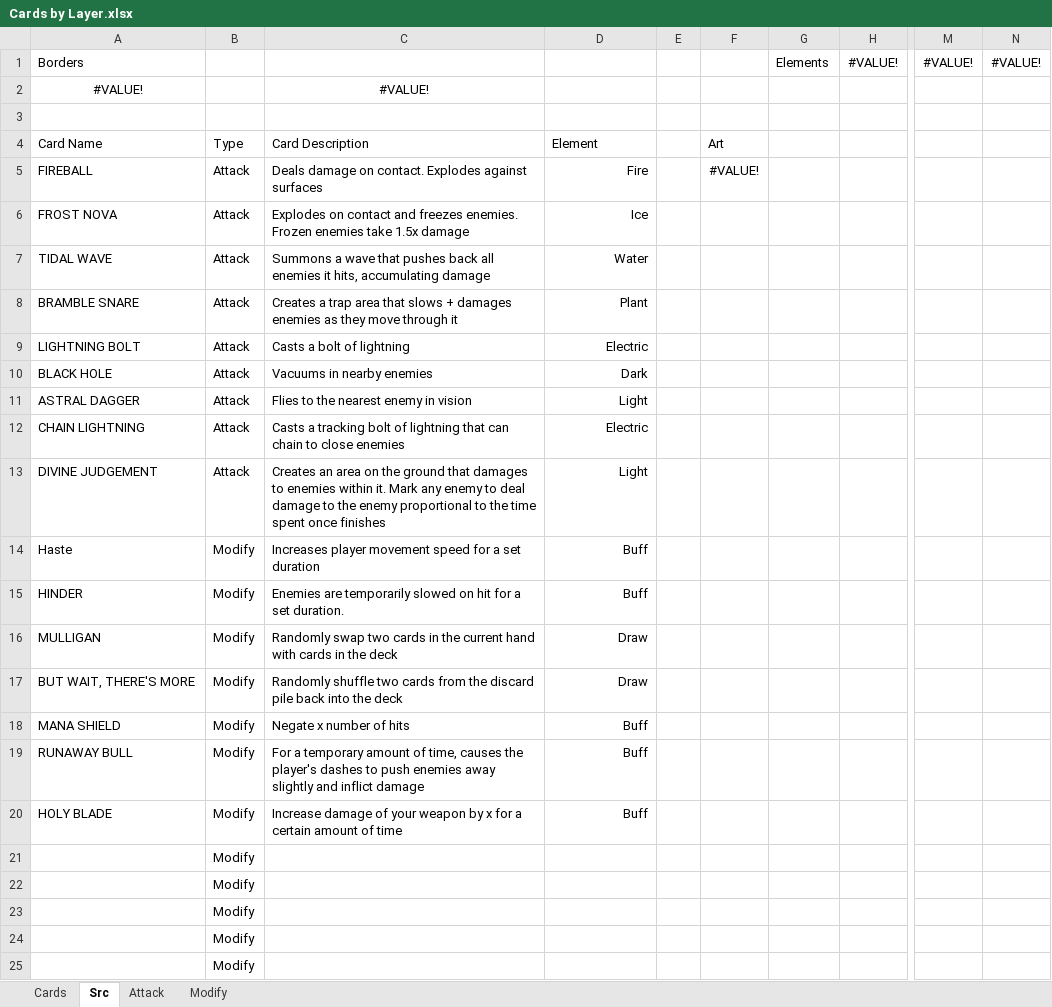
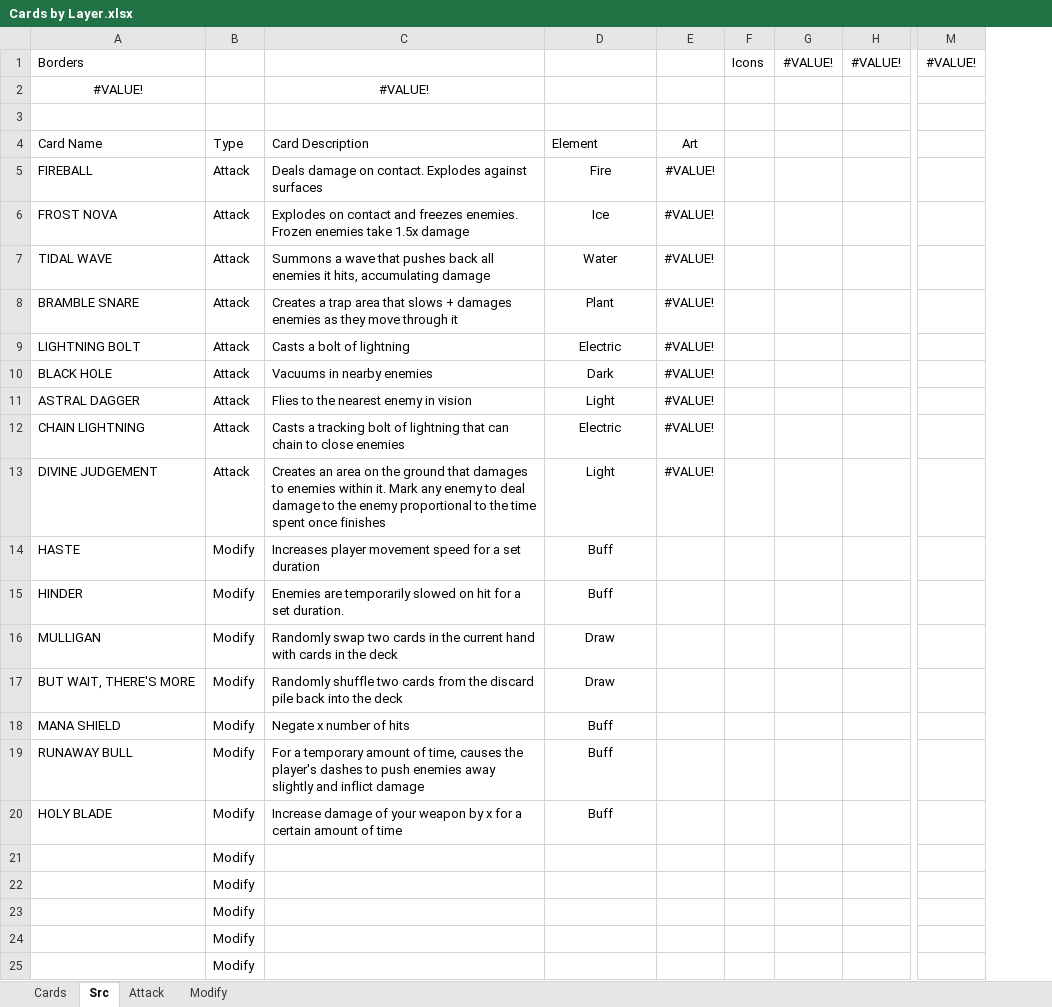
Before and after one commit to LukeIsLak/CSC-486C---Group-Repository, an Excel workbook: Assets/Documents/Concept Art/Cards by Layer.xlsx, sheet Src, drawn as a sheet; only a part is shown, gaps mark what is left out; values as stored, in another font and other column widths than the file's, no borders; removed rows and columns are numbered as before the commit, all else as after; the diff names each change by its address in the sheet, - before the commit and + after, or states it on an @@ line.

```diff
--- a/Assets/Documents/Concept Art/Cards by Layer.xlsx (sheet Src)
+++ b/Assets/Documents/Concept Art/Cards by Layer.xlsx (sheet Src)
-column E, empty
+column E, rows 4-13: Art | #VALUE! | #VALUE! | #VALUE! | #VALUE! | #VALUE! | #VALUE! | #VALUE! | #VALUE! | #VALUE!
+column F, row 1: Icons
-column G, row 1: Elements
-column N, row 1: #VALUE!
-G1: (empty)
+G1: #VALUE!
-G4: Art
+G4: (empty)
-D5:D20 alignment: right
+D5:D20 alignment: center
-G5: #VALUE!
+G5: (empty)
-A14: Haste
+A14: HASTE
```
Also changed, not shown: sheet Cards, charts or pictures.
